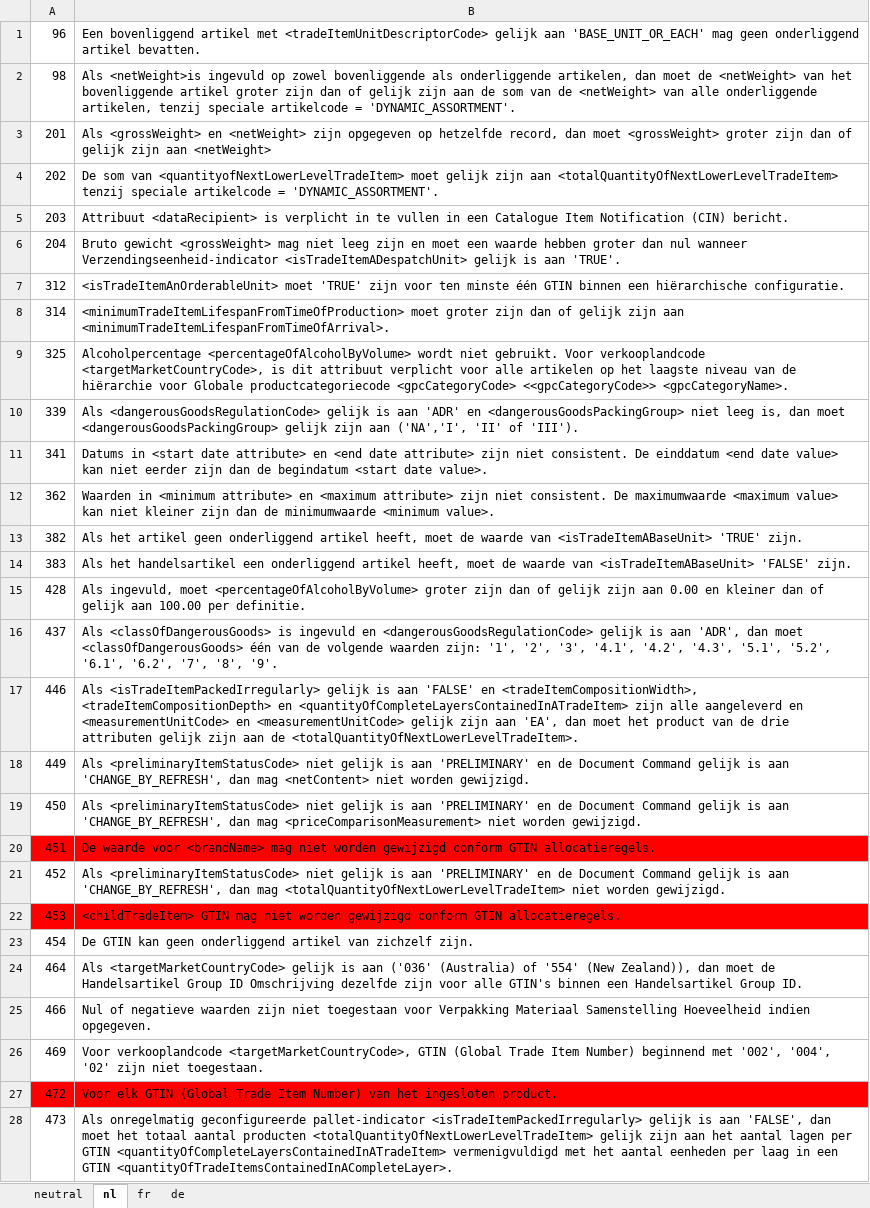
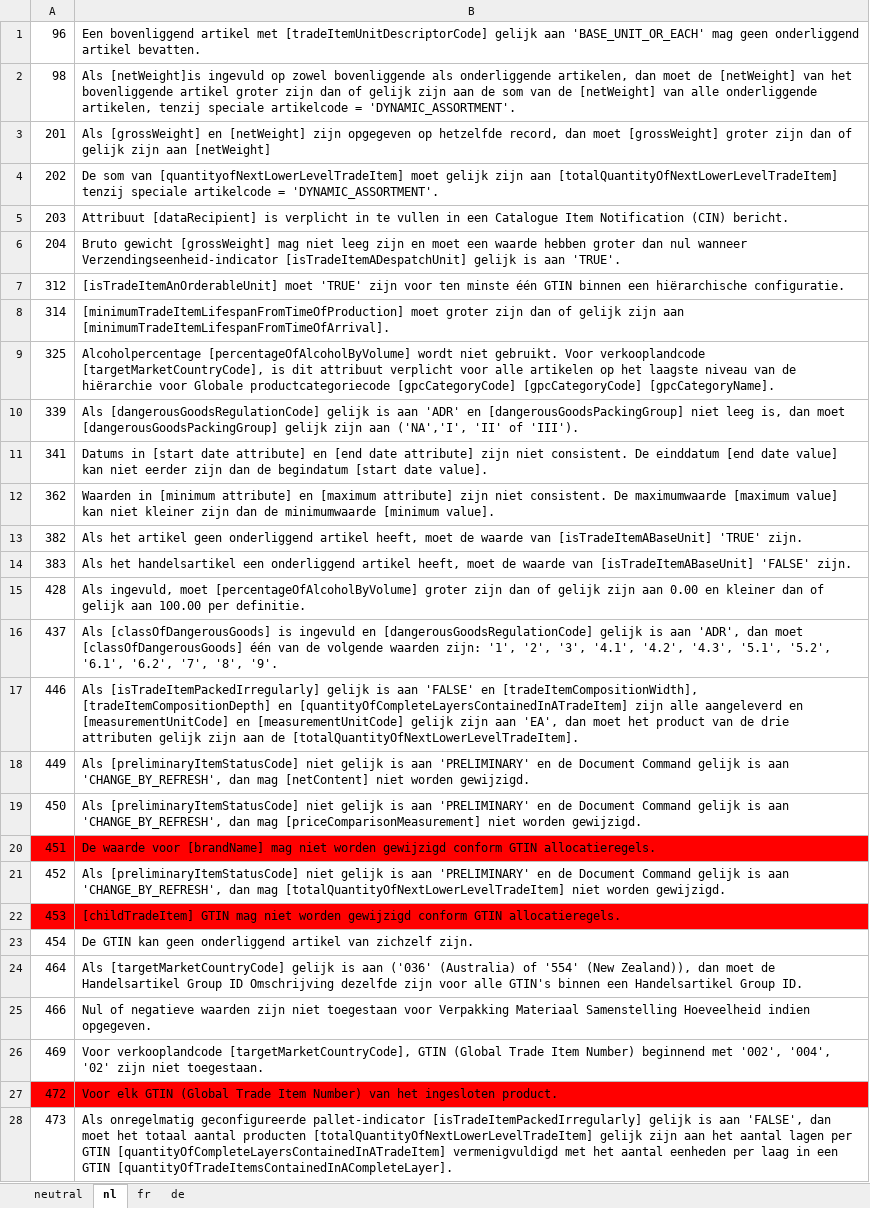
Before and after one commit to Evebury/Evebury.Gdsn.Gs1, an Excel workbook: gdsn/3.1/resource/Message.xlsx, sheet nl, drawn as a sheet; only a part is shown; values as stored, in another font and other column widths than the file's, no borders; the diff covers the shown part only; the diff names each change by its address in the sheet, - before the commit and + after, or states it on an @@ line.

```diff
--- a/gdsn/3.1/resource/Message.xlsx (sheet nl)
+++ b/gdsn/3.1/resource/Message.xlsx (sheet nl)
-B1: …artikel met <tradeItemUnitDescriptorCode> gelijk aan…
+B1: …artikel met [tradeItemUnitDescriptorCode] gelijk aan…
-B2: Als <netWeight>is ingevuld op zowel bovenliggende als onderliggende artikelen, dan moet de <netWeight> van het bovenliggende artikel groter zijn dan of gelijk zijn aan de som van de <netWeight> van alle…
+B2: Als [netWeight]is ingevuld op zowel bovenliggende als onderliggende artikelen, dan moet de [netWeight] van het bovenliggende artikel groter zijn dan of gelijk zijn aan de som van de [netWeight] van alle…
-B3: Als <grossWeight> en <netWeight> zijn opgegeven op hetzelfde record, dan moet <grossWeight> groter zijn dan of gelijk zijn aan <netWeight>
+B3: Als [grossWeight] en [netWeight] zijn opgegeven op hetzelfde record, dan moet [grossWeight] groter zijn dan of gelijk zijn aan [netWeight]
-B4: …som van <quantityofNextLowerLevelTradeItem> moet gelijk zijn aan <totalQuantityOfNextLowerLevelTradeItem> tenzij speciale…
+B4: …som van [quantityofNextLowerLevelTradeItem] moet gelijk zijn aan [totalQuantityOfNextLowerLevelTradeItem] tenzij speciale…
-B5: Attribuut <dataRecipient> is verplicht…
+B5: Attribuut [dataRecipient] is verplicht…
-B6: Bruto gewicht <grossWeight> mag niet leeg zijn en moet een waarde hebben groter dan nul wanneer Verzendingseenheid-indicator <isTradeItemADespatchUnit> gelijk is…
+B6: Bruto gewicht [grossWeight] mag niet leeg zijn en moet een waarde hebben groter dan nul wanneer Verzendingseenheid-indicator [isTradeItemADespatchUnit] gelijk is…
-B7: <isTradeItemAnOrderableUnit> moet 'TRUE'…
+B7: [isTradeItemAnOrderableUnit] moet 'TRUE'…
-B8: <minimumTradeItemLifespanFromTimeOfProduction> moet groter zijn dan of gelijk zijn aan <minimumTradeItemLifespanFromTimeOfArrival>.
+B8: [minimumTradeItemLifespanFromTimeOfProduction] moet groter zijn dan of gelijk zijn aan [minimumTradeItemLifespanFromTimeOfArrival].
-B9: Alcoholpercentage <percentageOfAlcoholByVolume> wordt niet gebruikt. Voor verkooplandcode <targetMarketCountryCode>, is dit attribuut verplicht voor alle artikelen op het laagste niveau van de hiërarchie voor Globale productcategoriecode <gpcCategoryCode> <<gpcCategoryCode>> <gpcCategoryName>.
+B9: Alcoholpercentage [percentageOfAlcoholByVolume] wordt niet gebruikt. Voor verkooplandcode [targetMarketCountryCode], is dit attribuut verplicht voor alle artikelen op het laagste niveau van de hiërarchie voor Globale productcategoriecode [gpcCategoryCode] [gpcCategoryCode] [gpcCategoryName].
-B10: Als <dangerousGoodsRegulationCode> gelijk is aan 'ADR' en <dangerousGoodsPackingGroup> niet leeg is, dan moet <dangerousGoodsPackingGroup> gelijk zijn…
+B10: Als [dangerousGoodsRegulationCode] gelijk is aan 'ADR' en [dangerousGoodsPackingGroup] niet leeg is, dan moet [dangerousGoodsPackingGroup] gelijk zijn…
-B11: Datums in <start date attribute> en <end date attribute> zijn niet consistent. De einddatum <end date value> kan niet eerder zijn dan de begindatum <start date value>.
+B11: Datums in [start date attribute] en [end date attribute] zijn niet consistent. De einddatum [end date value] kan niet eerder zijn dan de begindatum [start date value].
-B12: Waarden in <minimum attribute> en <maximum attribute> zijn niet consistent. De maximumwaarde <maximum value> kan niet kleiner zijn dan de minimumwaarde <minimum value>.
+B12: Waarden in [minimum attribute] en [maximum attribute] zijn niet consistent. De maximumwaarde [maximum value] kan niet kleiner zijn dan de minimumwaarde [minimum value].
-B13: …waarde van <isTradeItemABaseUnit> 'TRUE' zijn.
+B13: …waarde van [isTradeItemABaseUnit] 'TRUE' zijn.
-B14: …waarde van <isTradeItemABaseUnit> 'FALSE' zijn.
+B14: …waarde van [isTradeItemABaseUnit] 'FALSE' zijn.
-B15: …ingevuld, moet <percentageOfAlcoholByVolume> groter zijn…
+B15: …ingevuld, moet [percentageOfAlcoholByVolume] groter zijn…
-B16: Als <classOfDangerousGoods> is ingevuld en <dangerousGoodsRegulationCode> gelijk is aan 'ADR', dan moet <classOfDangerousGoods> één van…
+B16: Als [classOfDangerousGoods] is ingevuld en [dangerousGoodsRegulationCode] gelijk is aan 'ADR', dan moet [classOfDangerousGoods] één van…
-B17: Als <isTradeItemPackedIrregularly> gelijk is aan 'FALSE' en <tradeItemCompositionWidth>, <tradeItemCompositionDepth> en <quantityOfCompleteLayersContainedInATradeItem> zijn alle aangeleverd en <measurementUnitCode> en <measurementUnitCode> gelijk zijn aan 'EA', dan moet het product van de drie attributen gelijk zijn aan de <totalQuantityOfNextLowerLevelTradeItem>.
+B17: Als [isTradeItemPackedIrregularly] gelijk is aan 'FALSE' en [tradeItemCompositionWidth], [tradeItemCompositionDepth] en [quantityOfCompleteLayersContainedInATradeItem] zijn alle aangeleverd en [measurementUnitCode] en [measurementUnitCode] gelijk zijn aan 'EA', dan moet het product van de drie attributen gelijk zijn aan de [totalQuantityOfNextLowerLevelTradeItem].
-B18: Als <preliminaryItemStatusCode> niet gelijk is aan 'PRELIMINARY' en de Document Command gelijk is aan 'CHANGE_BY_REFRESH', dan mag <netContent> niet worden…
+B18: Als [preliminaryItemStatusCode] niet gelijk is aan 'PRELIMINARY' en de Document Command gelijk is aan 'CHANGE_BY_REFRESH', dan mag [netContent] niet worden…
-B19: Als <preliminaryItemStatusCode> niet gelijk is aan 'PRELIMINARY' en de Document Command gelijk is aan 'CHANGE_BY_REFRESH', dan mag <priceComparisonMeasurement> niet worden…
+B19: Als [preliminaryItemStatusCode] niet gelijk is aan 'PRELIMINARY' en de Document Command gelijk is aan 'CHANGE_BY_REFRESH', dan mag [priceComparisonMeasurement] niet worden…
-B20: …waarde voor <brandName> mag niet…
+B20: …waarde voor [brandName] mag niet…
-B21: Als <preliminaryItemStatusCode> niet gelijk is aan 'PRELIMINARY' en de Document Command gelijk is aan 'CHANGE_BY_REFRESH', dan mag <totalQuantityOfNextLowerLevelTradeItem> niet worden…
+B21: Als [preliminaryItemStatusCode] niet gelijk is aan 'PRELIMINARY' en de Document Command gelijk is aan 'CHANGE_BY_REFRESH', dan mag [totalQuantityOfNextLowerLevelTradeItem] niet worden…
-B22: <childTradeItem> GTIN mag…
+B22: [childTradeItem] GTIN mag…
-B24: Als <targetMarketCountryCode> gelijk is…
+B24: Als [targetMarketCountryCode] gelijk is…
-B26: Voor verkooplandcode <targetMarketCountryCode>, GTIN (Global…
+B26: Voor verkooplandcode [targetMarketCountryCode], GTIN (Global…
-B28: …geconfigureerde pallet-indicator <isTradeItemPackedIrregularly> gelijk is aan 'FALSE', dan moet het totaal aantal producten <totalQuantityOfNextLowerLevelTradeItem> gelijk zijn aan het aantal lagen per GTIN <quantityOfCompleteLayersContainedInATradeItem> vermenigvuldigd met het aantal eenheden per laag in een GTIN <quantityOfTradeItemsContainedInACompleteLayer>.
+B28: …geconfigureerde pallet-indicator [isTradeItemPackedIrregularly] gelijk is aan 'FALSE', dan moet het totaal aantal producten [totalQuantityOfNextLowerLevelTradeItem] gelijk zijn aan het aantal lagen per GTIN [quantityOfCompleteLayersContainedInATradeItem] vermenigvuldigd met het aantal eenheden per laag in een GTIN [quantityOfTradeItemsContainedInACompleteLayer].
```
Also changed, not shown: 540 edited cells elsewhere in this sheet, sheet neutral, sheet de, sheet fr, 12 other files.
